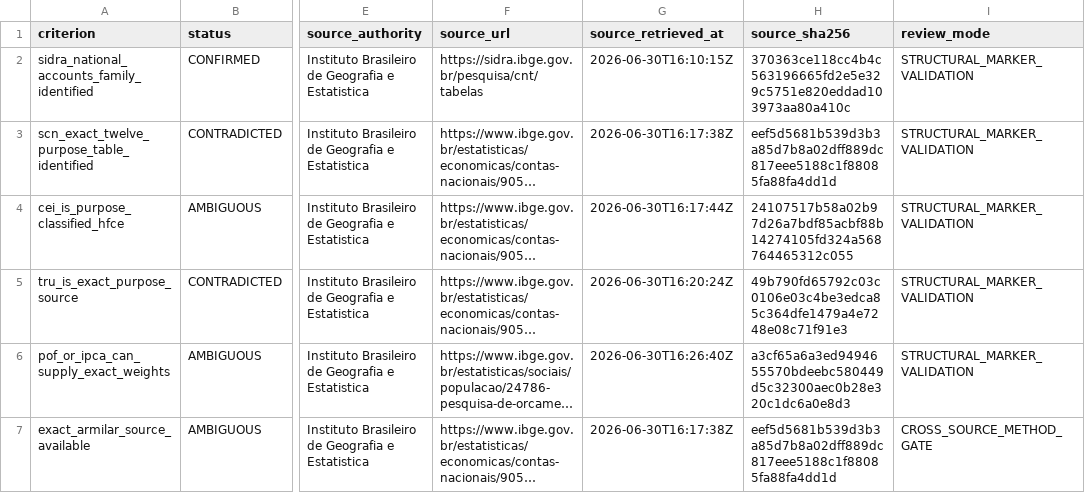
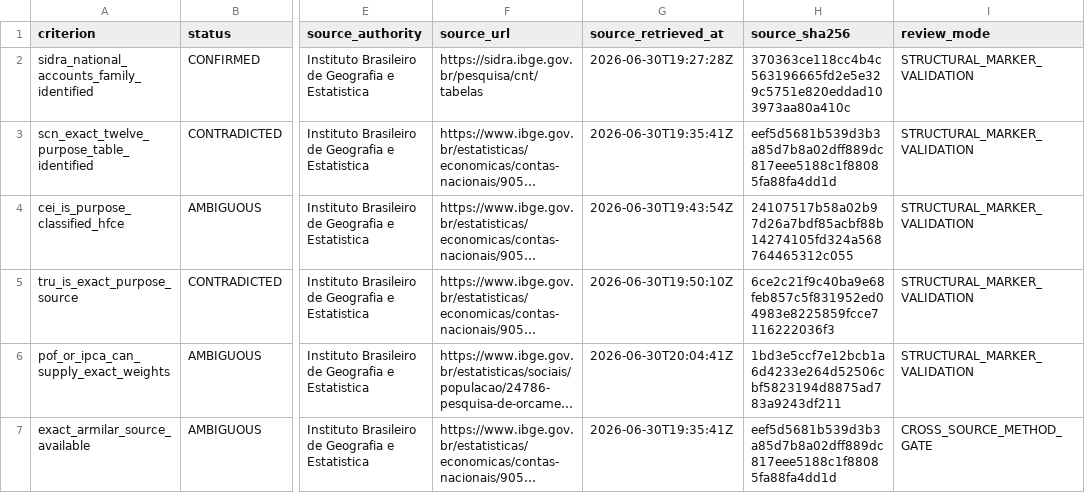
Before and after one commit to tomazlucena-crypto/armilar-data-pipeline, a CSV file: public/latest/brazil_methodology_gate_audit.csv, drawn as a sheet; only a part is shown, gaps mark what is left out; long unchanged cells end in …; the diff names each change by its address in the sheet, - before the commit and + after, or states it on an @@ line.

```diff
--- a/public/latest/brazil_methodology_gate_audit.csv
+++ b/public/latest/brazil_methodology_gate_audit.csv
-G2 (source_retrieved_at): 2026-06-30T16:10:15Z
+G2 (source_retrieved_at): 2026-06-30T19:27:28Z
-G3 (source_retrieved_at): 2026-06-30T16:17:38Z
+G3 (source_retrieved_at): 2026-06-30T19:35:41Z
-G4 (source_retrieved_at): 2026-06-30T16:17:44Z
+G4 (source_retrieved_at): 2026-06-30T19:43:54Z
-G5 (source_retrieved_at): 2026-06-30T16:20:24Z
+G5 (source_retrieved_at): 2026-06-30T19:50:10Z
-H5 (source_sha256): 49b790fd65792c03c0106e03c4be3edca85c364dfe1479a4e7248e08c71f91e3
+H5 (source_sha256): 6ce2c21f9c40ba9e68feb857c5f831952ed04983e8225859fcce7116222036f3
-G6 (source_retrieved_at): 2026-06-30T16:26:40Z
+G6 (source_retrieved_at): 2026-06-30T20:04:41Z
-H6 (source_sha256): a3cf65a6a3ed9494655570bdeebc580449d5c32300aec0b28e320c1dc6a0e8d3
+H6 (source_sha256): 1bd3e5ccf7e12bcb1a6d4233e264d52506cbf5823194d8875ad783a9243df211
-G7 (source_retrieved_at): 2026-06-30T16:17:38Z
+G7 (source_retrieved_at): 2026-06-30T19:35:41Z
```
Also changed, not shown: public/latest/china_methodology_gate_audit.csv, public/latest/country_source_attempts.csv, 17 other files.
